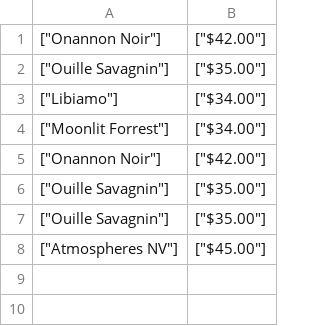
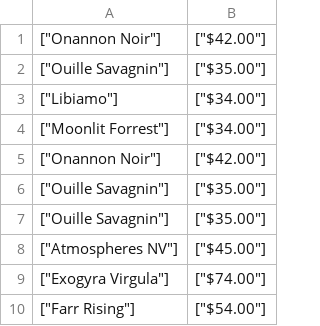
Before and after one commit to emmabindi/wine-terminal-app, a CSV file: Wine-Sales.csv, drawn as a sheet.

```diff
--- a/Wine-Sales.csv
+++ b/Wine-Sales.csv
@@ -8 +8,3 @@
 "[""Atmospheres NV""]","[""$45.00""]"
+"[""Exogyra Virgula""]","[""$74.00""]"
+"[""Farr Rising""]","[""$54.00""]"
```
Also changed, not shown: 1 other file.
